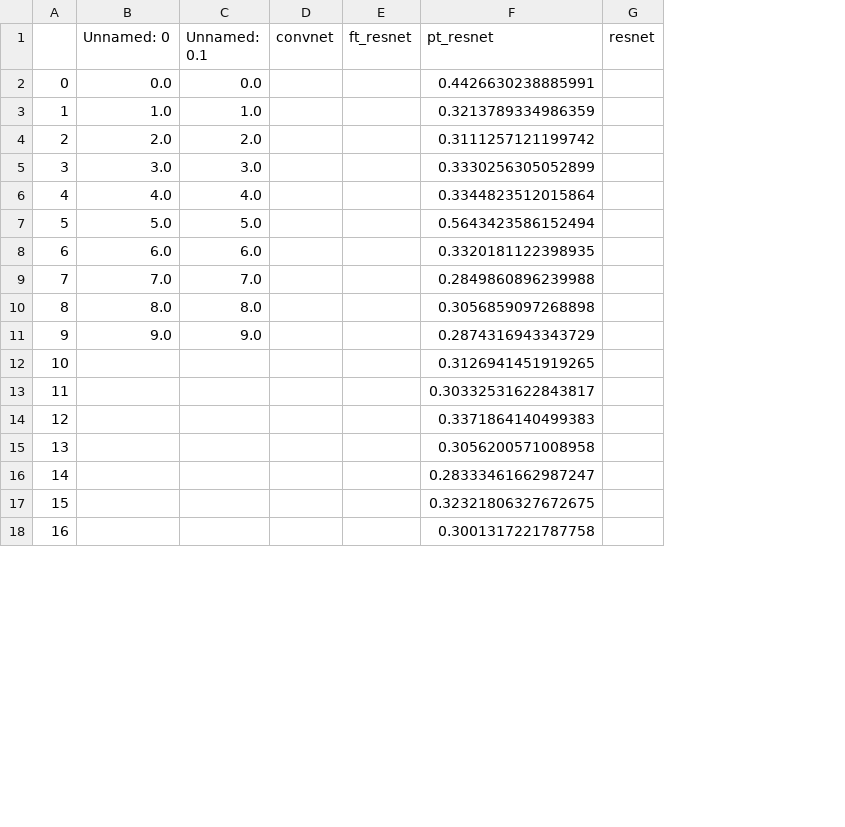
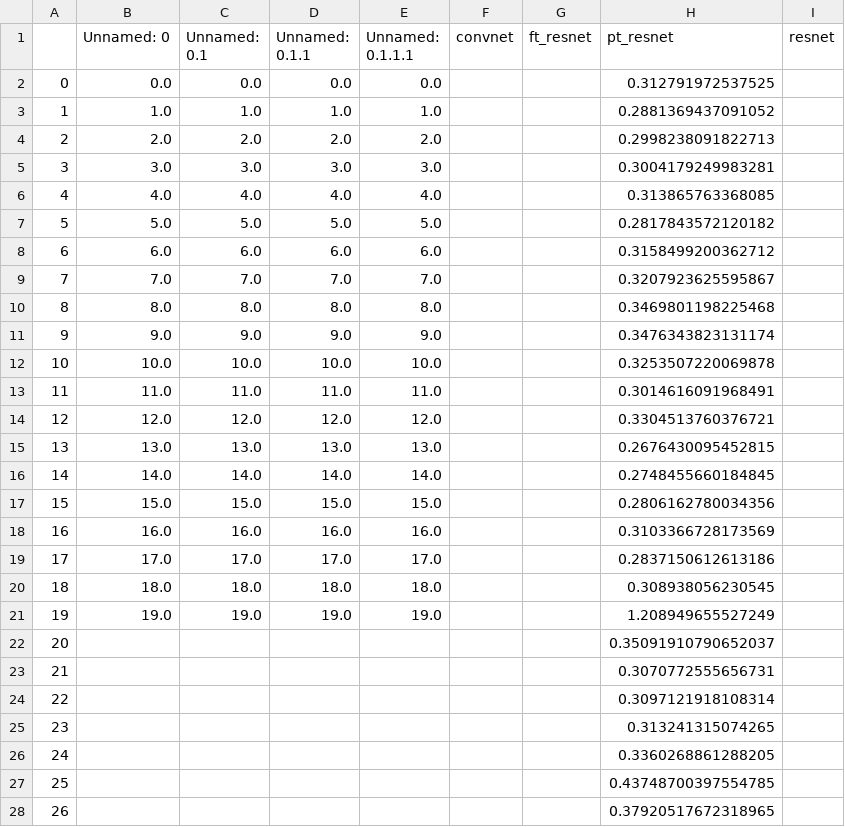
Before and after one commit to larsleijten/pcam, a CSV file: results/optimized_validation_loss.csv, drawn as a sheet; only a part is shown; addresses are those after the commit; the diff covers the shown part only; the diff names each change by its address in the sheet, - before the commit and + after, or states it on an @@ line.

```diff
--- a/results/optimized_validation_loss.csv
+++ b/results/optimized_validation_loss.csv
+column D (Unnamed: 0.1.1), rows 2-11: 0.0 | 1.0 | 2.0 | 3.0 | 4.0 | 5.0 | 6.0 | 7.0 | 8.0 | 9.0
+column E (Unnamed: 0.1.1.1), rows 2-11: 0.0 | 1.0 | 2.0 | 3.0 | 4.0 | 5.0 | 6.0 | 7.0 | 8.0 | 9.0
-H2 (pt_resnet): 0.4426630238885991
+H2 (pt_resnet): 0.312791972537525
-H3 (pt_resnet): 0.3213789334986359
+H3 (pt_resnet): 0.2881369437091052
-H4 (pt_resnet): 0.3111257121199742
+H4 (pt_resnet): 0.2998238091822713
-H5 (pt_resnet): 0.3330256305052899
+H5 (pt_resnet): 0.3004179249983281
-H6 (pt_resnet): 0.3344823512015864
+H6 (pt_resnet): 0.313865763368085
-H7 (pt_resnet): 0.5643423586152494
+H7 (pt_resnet): 0.2817843572120182
-H8 (pt_resnet): 0.3320181122398935
+H8 (pt_resnet): 0.3158499200362712
-H9 (pt_resnet): 0.2849860896239988
+H9 (pt_resnet): 0.3207923625595867
-H10 (pt_resnet): 0.3056859097268898
+H10 (pt_resnet): 0.3469801198225468
-H11 (pt_resnet): 0.2874316943343729
+H11 (pt_resnet): 0.3476343823131174
+row 12: 10 | 10.0 | 10.0 | 10.0 | 10.0 |  |  | 0.3253507220069878
+row 13: 11 | 11.0 | 11.0 | 11.0 | 11.0 |  |  | 0.3014616091968491
+row 14: 12 | 12.0 | 12.0 | 12.0 | 12.0 |  |  | 0.3304513760376721
+row 15: 13 | 13.0 | 13.0 | 13.0 | 13.0 |  |  | 0.2676430095452815
+row 16: 14 | 14.0 | 14.0 | 14.0 | 14.0 |  |  | 0.2748455660184845
+row 17: 15 | 15.0 | 15.0 | 15.0 | 15.0 |  |  | 0.2806162780034356
+row 18: 16 | 16.0 | 16.0 | 16.0 | 16.0 |  |  | 0.3103366728173569
+row 19: 17 | 17.0 | 17.0 | 17.0 | 17.0 |  |  | 0.2837150612613186
+row 20: 18 | 18.0 | 18.0 | 18.0 | 18.0 |  |  | 0.308938056230545
+row 21: 19 | 19.0 | 19.0 | 19.0 | 19.0 |  |  | 1.208949655527249
@@ column A renumbered from row 22 down @@
-H22 (pt_resnet): 0.3126941451919265
+H22 (pt_resnet): 0.35091910790652037
-H23 (pt_resnet): 0.30332531622843817
+H23 (pt_resnet): 0.3070772555656731
-H24 (pt_resnet): 0.3371864140499383
+H24 (pt_resnet): 0.3097121918108314
-H25 (pt_resnet): 0.3056200571008958
+H25 (pt_resnet): 0.313241315074265
-H26 (pt_resnet): 0.28333461662987247
+H26 (pt_resnet): 0.3360268861288205
-H27 (pt_resnet): 0.32321806327672675
+H27 (pt_resnet): 0.43748700397554785
-H28 (pt_resnet): 0.3001317221787758
+H28 (pt_resnet): 0.37920517672318965
```
Also changed, not shown: 3 edited cells elsewhere in this file, results/optimized_train_accuracy.csv, results/optimized_train_loss.csv, 7 other files.
